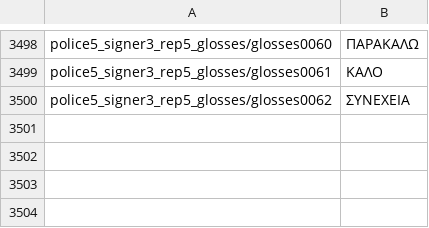
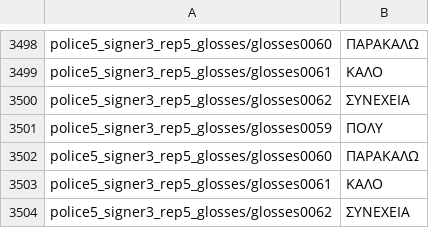
Before and after one commit to iliasprc/PyramidTransformer, a CSV file: data_loader/gsl_iso/files/test_greek_iso.csv, drawn as a sheet; only a part is shown, gaps mark what is left out.

```diff
--- a/data_loader/gsl_iso/files/test_greek_iso.csv
+++ b/data_loader/gsl_iso/files/test_greek_iso.csv
@@ -3500 +3500,5 @@ police5_signer3_rep5_glosses/glosses0061|ΚΑΛΟ
 police5_signer3_rep5_glosses/glosses0062|ΣΥΝΕΧΕΙΑ
+police5_signer3_rep5_glosses/glosses0059|ΠΟΛΥ
+police5_signer3_rep5_glosses/glosses0060|ΠΑΡΑΚΑΛΩ
+police5_signer3_rep5_glosses/glosses0061|ΚΑΛΟ
+police5_signer3_rep5_glosses/glosses0062|ΣΥΝΕΧΕΙΑ
```
Also changed, not shown: data_loader/gsl_iso/files/dev_greek_iso.csv, data_loader/gsl_iso/files/iso_classes.csv, 15 other files.
